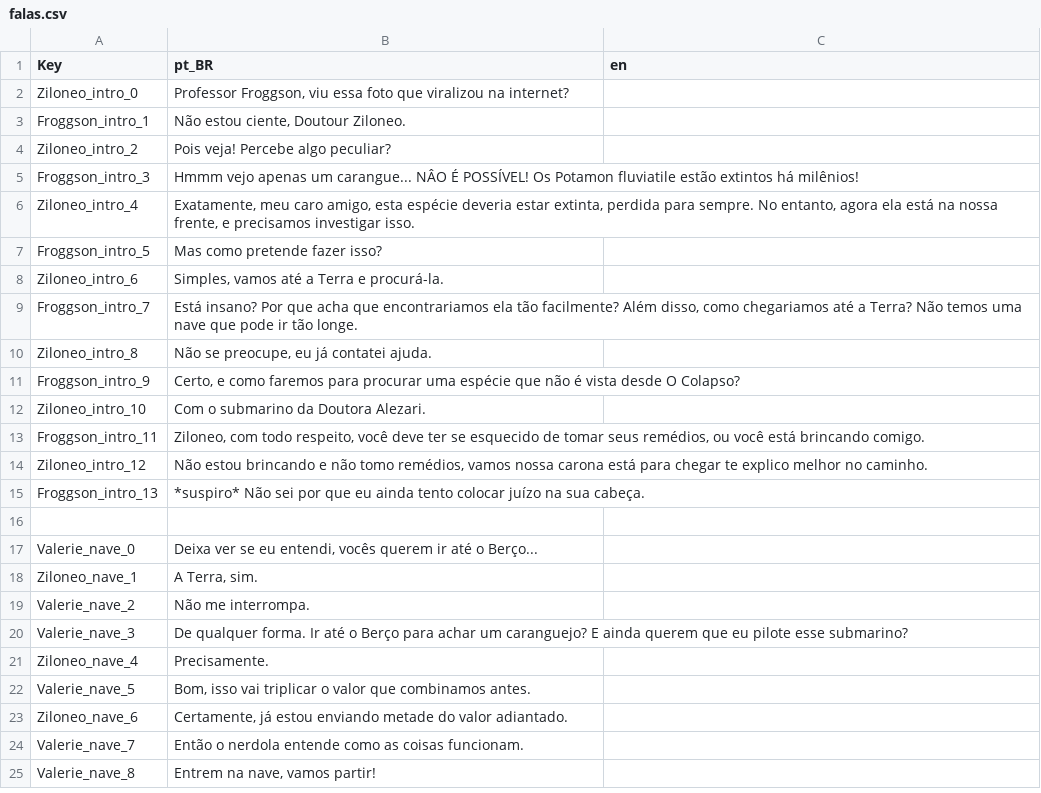
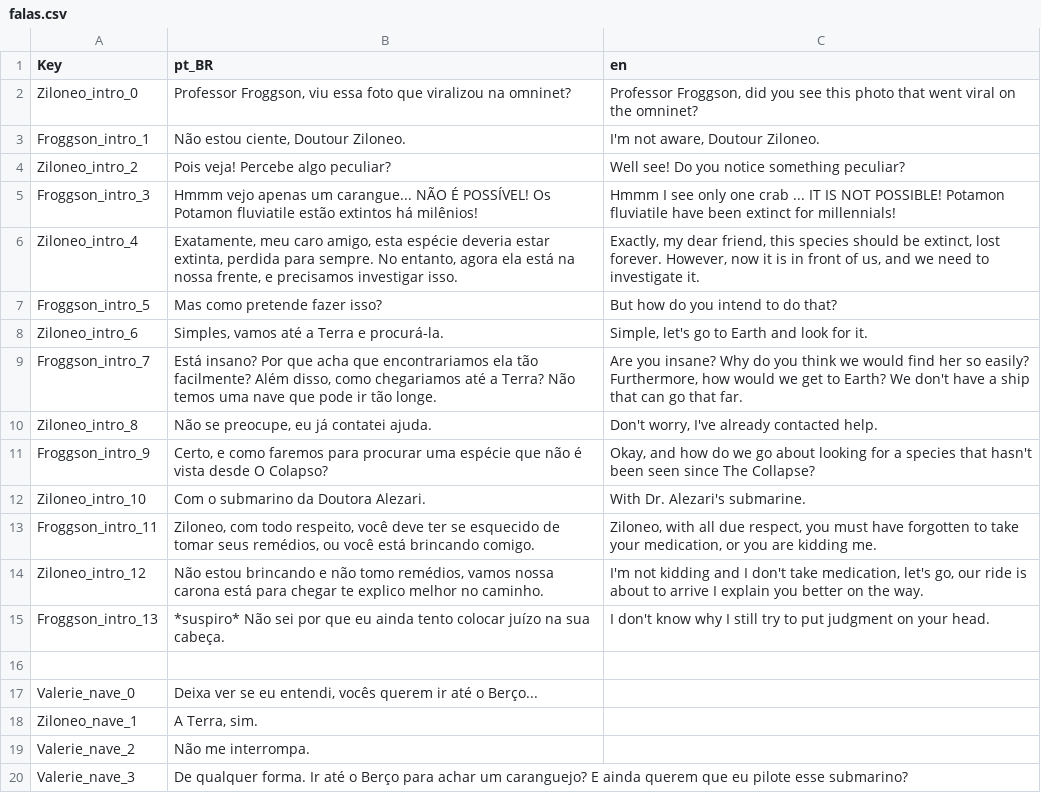
Before and after one commit to rapieregridoro/Cretaceous_Crab_Revolution, a CSV file: Data/falas.csv, drawn as a sheet; only a part is shown; the shorter side is filled out with more unchanged rows.

```diff
--- a/Data/falas.csv
+++ b/Data/falas.csv
@@ -1,16 +1,16 @@
 Key;pt_BR;en
-Ziloneo_intro_0;Professor Froggson, viu essa foto que viralizou na internet?;
-Froggson_intro_1;Não estou ciente, Doutour Ziloneo.;
-Ziloneo_intro_2;Pois veja! Percebe algo peculiar?;
-Froggson_intro_3;Hmmm vejo apenas um carangue... NÂO É POSSÍVEL! Os Potamon fluviatile estão extintos há milênios!;
-Ziloneo_intro_4;Exatamente, meu caro amigo, esta espécie deveria estar extinta, perdida para sempre. No entanto, agora ela está na nossa frente, e precisamos investigar isso.;
-Froggson_intro_5;Mas como pretende fazer isso?;
-Ziloneo_intro_6;Simples, vamos até a Terra e procurá-la.;
-Froggson_intro_7;Está insano? Por que acha que encontrariamos ela tão facilmente? Além disso, como chegariamos até a Terra? Não temos uma nave que pode ir tão longe.;
-Ziloneo_intro_8;Não se preocupe, eu já contatei ajuda.;
-Froggson_intro_9;Certo, e como faremos para procurar uma espécie que não é vista desde O Colapso?;
-Ziloneo_intro_10;Com o submarino da Doutora Alezari.;
-Froggson_intro_11;Ziloneo, com todo respeito, você deve ter se esquecido de tomar seus remédios, ou você está brincando comigo.;
-Ziloneo_intro_12;Não estou brincando e não tomo remédios, vamos nossa carona está para chegar te explico melhor no caminho.;
-Froggson_intro_13;*suspiro* Não sei por que eu ainda tento colocar juízo na sua cabeça.;
+Ziloneo_intro_0;Professor Froggson, viu essa foto que viralizou na omninet?; Professor Froggson, did you see this photo that went viral on the omninet?
+Froggson_intro_1;Não estou ciente, Doutour Ziloneo.;I'm not aware, Doutour Ziloneo.
+Ziloneo_intro_2;Pois veja! Percebe algo peculiar?; Well see! Do you notice something peculiar?
+Froggson_intro_3;Hmmm vejo apenas um carangue... NÃO É POSSÍVEL! Os Potamon fluviatile estão extintos há milênios!;Hmmm I see only one crab ... IT IS NOT POSSIBLE! Potamon fluviatile have been extinct for millennials!
+Ziloneo_intro_4;Exatamente, meu caro amigo, esta espécie deveria estar extinta, perdida para sempre. No entanto, agora ela está na nossa frente, e precisamos investigar isso.;Exactly, my dear friend, this species should be extinct, lost forever. However, now it is in front of us, and we need to investigate it.
+Froggson_intro_5;Mas como pretende fazer isso?;But how do you intend to do that?
+Ziloneo_intro_6;Simples, vamos até a Terra e procurá-la.;Simple, let's go to Earth and look for it.
+Froggson_intro_7;Está insano? Por que acha que encontrariamos ela tão facilmente? Além disso, como chegariamos até a Terra? Não temos uma nave que pode ir tão longe.;Are you insane? Why do you think we would find her so easily? Furthermore, how would we get to Earth? We don't have a ship that can go that far.
+Ziloneo_intro_8;Não se preocupe, eu já contatei ajuda.;Don't worry, I've already contacted help.
+Froggson_intro_9;Certo, e como faremos para procurar uma espécie que não é vista desde O Colapso?; Okay, and how do we go about looking for a species that hasn't been seen since The Collapse?
+Ziloneo_intro_10;Com o submarino da Doutora Alezari.;With Dr. Alezari's submarine.
+Froggson_intro_11;Ziloneo, com todo respeito, você deve ter se esquecido de tomar seus remédios, ou você está brincando comigo.;Ziloneo, with all due respect, you must have forgotten to take your medication, or you are kidding me.
+Ziloneo_intro_12;Não estou brincando e não tomo remédios, vamos nossa carona está para chegar te explico melhor no caminho.;I'm not kidding and I don't take medication, let's go, our ride is about to arrive I explain you better on the way.
+Froggson_intro_13;*suspiro* Não sei por que eu ainda tento colocar juízo na sua cabeça.;I don't know why I still try to put judgment on your head.
 ;;
```
Also changed, not shown: 6 other files.
